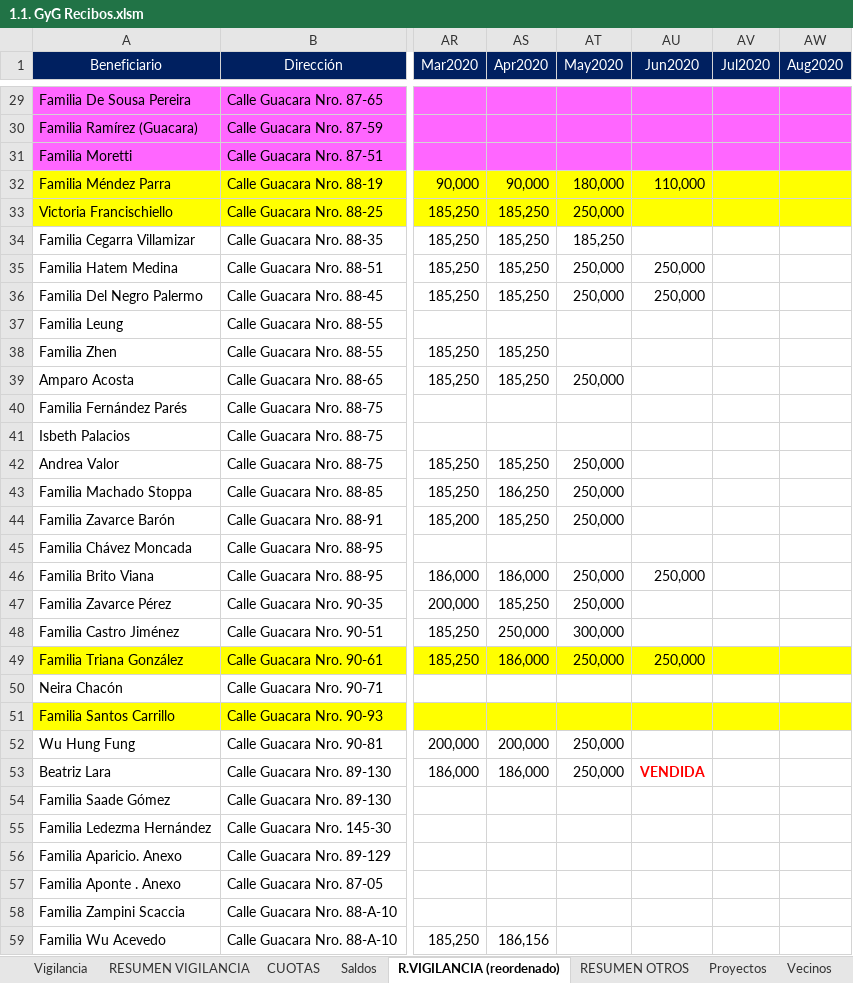
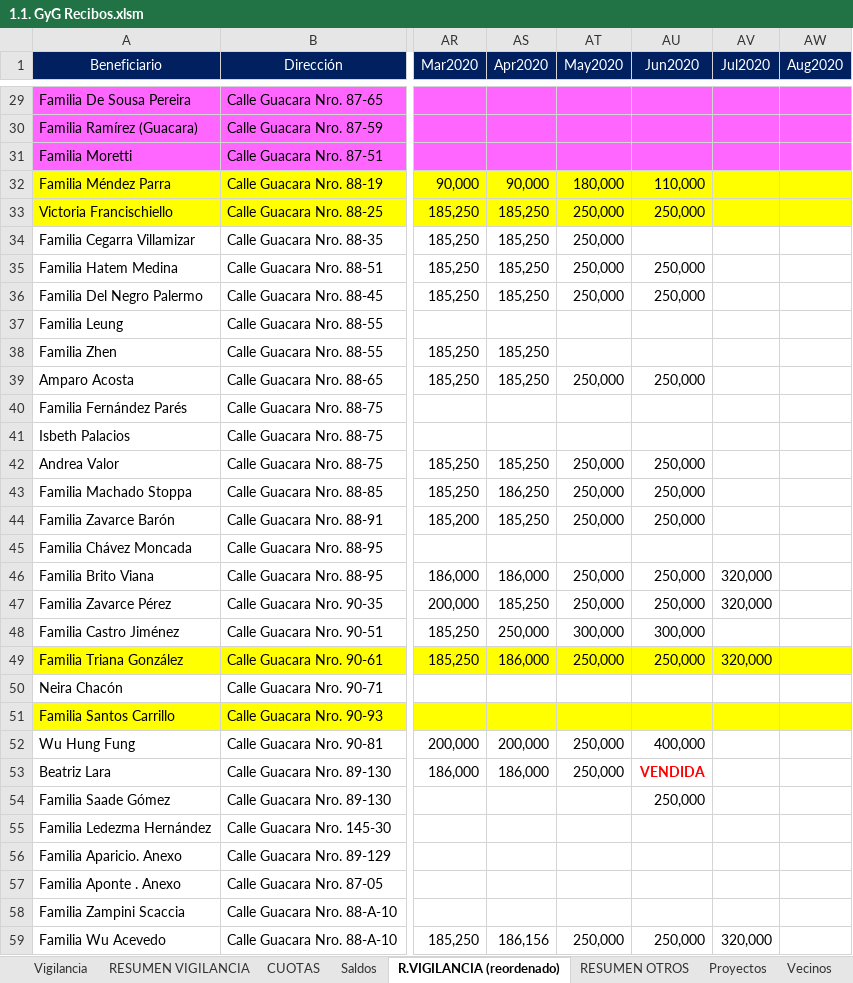
Before and after one commit to MColosso/GyG-Recibos, an Excel workbook: 1.1. GyG Recibos.xlsm, sheet R.VIGILANCIA (reordenado), drawn as a sheet; only a part is shown, gaps mark what is left out; values as stored, in another font and other column widths than the file's, no borders; the diff covers the shown part only; the diff names each change by its address in the sheet, - before the commit and + after, or states it on an @@ line.

```diff
--- a/1.1. GyG Recibos.xlsm (sheet R.VIGILANCIA (reordenado))
+++ b/1.1. GyG Recibos.xlsm (sheet R.VIGILANCIA (reordenado))
-AU33 (Jun2020): (empty)
+AU33 (Jun2020): 250,000
-AT34 (May2020): 185,250
+AT34 (May2020): 250,000
-AU39 (Jun2020): (empty)
+AU39 (Jun2020): 250,000
-AU42:AU44 (Jun2020): (empty)
+AU42:AU44 (Jun2020): 250,000
-AV46:AV47 (Jul2020): (empty)
+AV46:AV47 (Jul2020): 320,000
-AU47 (Jun2020): (empty)
+AU47 (Jun2020): 250,000
-AU48 (Jun2020): (empty)
+AU48 (Jun2020): 300,000
-AV49 (Jul2020): (empty)
+AV49 (Jul2020): 320,000
-AU52 (Jun2020): (empty)
+AU52 (Jun2020): 400,000
-AU54 (Jun2020): (empty)
+AU54 (Jun2020): 250,000
-AT59 (May2020): (empty)
+AT59 (May2020): 250,000
-AU59 (Jun2020): (empty)
+AU59 (Jun2020): 250,000
-AV59 (Jul2020): (empty)
+AV59 (Jul2020): 320,000
```
Also changed, not shown: 111 edited cells elsewhere in this sheet, sheet Vigilancia, sheet RESUMEN VIGILANCIA, sheet Saldos, sheet CUOTAS, sheet RESUMEN OTROS, formulas that keep their value, 4.2. GyG Resúmenes - Control resúmenes.xlsx, 4.2. GyG Resúmenes - Control resúmenes.xlsx, 8 other files.
